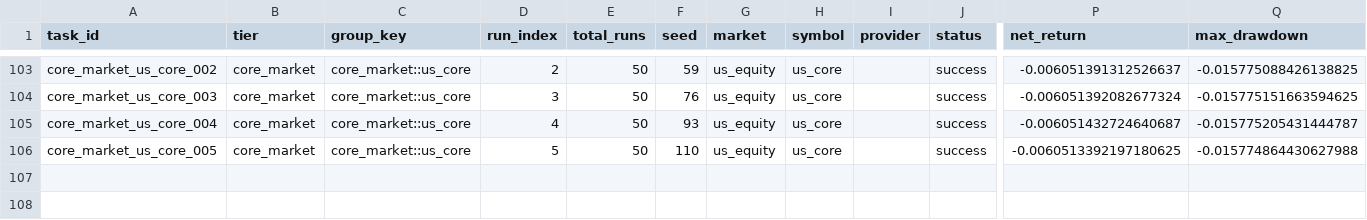
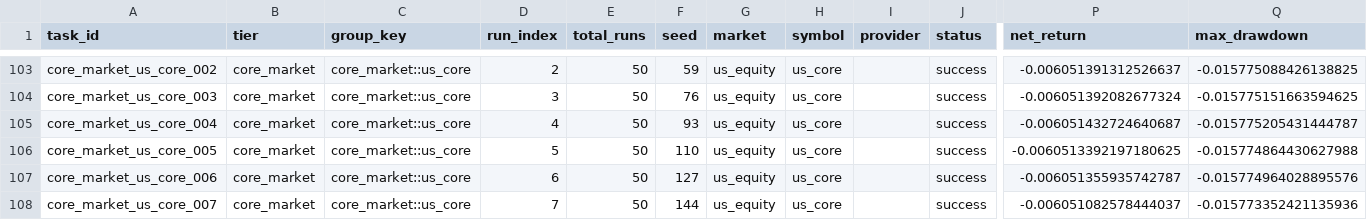
Before and after one commit to KaizYz/StockandCrypto, a CSV file: experiments/stability_training/run_20260211_145411/run_results.csv, drawn as a sheet; only a part is shown, gaps mark what is left out; rows hold the shown columns only; the diff names each change by its address in the sheet, - before the commit and + after, or states it on an @@ line.

Commit message:
update training

```diff
--- a/experiments/stability_training/run_20260211_145411/run_results.csv
+++ b/experiments/stability_training/run_20260211_145411/run_results.csv
+row 107: core_market_us_core_006 | core_market | core_market::us_core | 6 | 50 | 127 | us_equity | us_core |  | success | -0.006051355935742787 | -0.015774964028895576
+row 108: core_market_us_core_007 | core_market | core_market::us_core | 7 | 50 | 144 | us_equity | us_core |  | success | -0.006051082578444037 | -0.015773352421135936
```
Also changed, not shown: experiments/stability_training/run_20260211_145411/early_stop_checks.csv, 9 other files.
